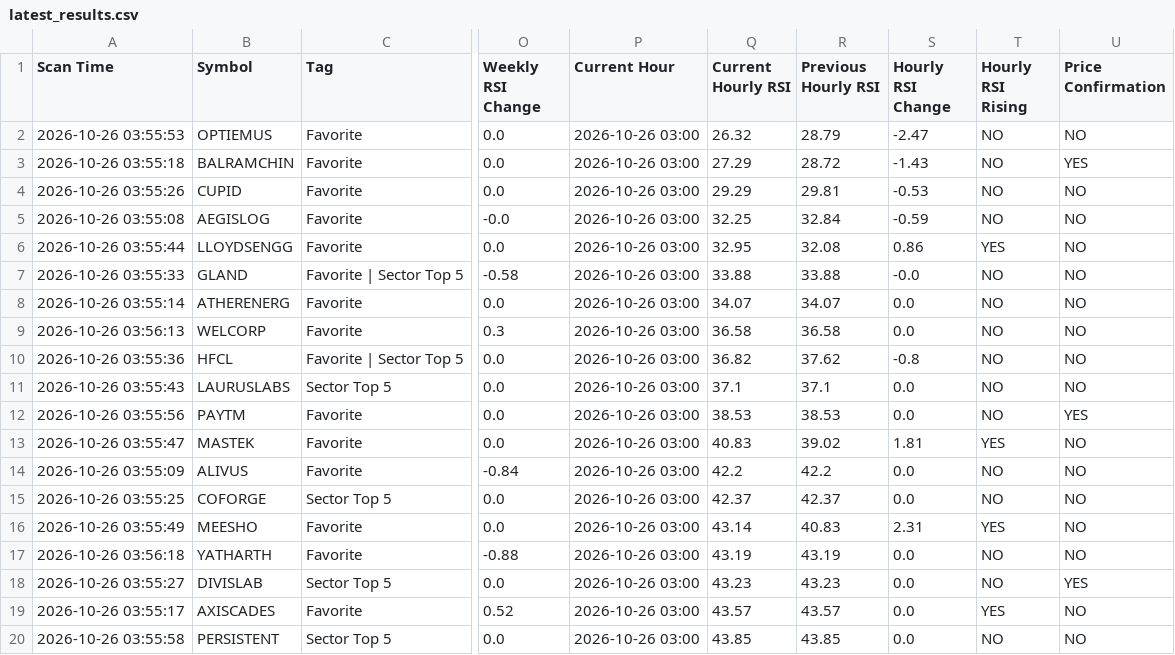
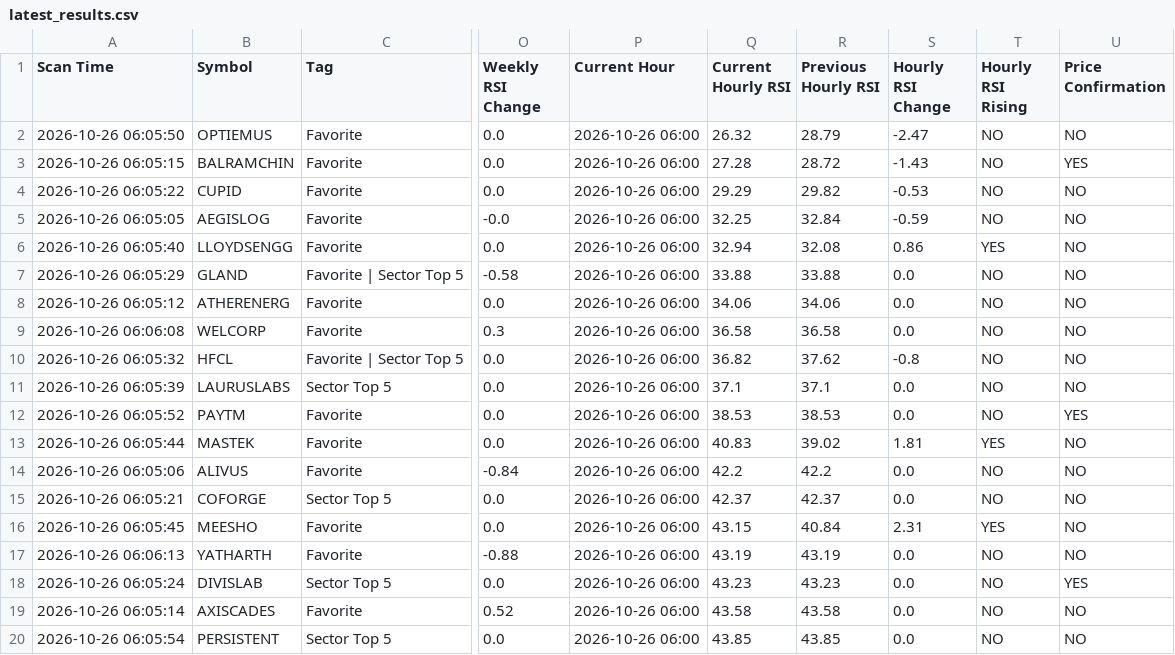
Before and after one commit to surajpjoshi/combined-stockstory, a CSV file: rsi/latest_results.csv, drawn as a sheet; only a part is shown, gaps mark what is left out; the diff covers the shown part only; the diff names each change by its address in the sheet, - before the commit and + after, or states it on an @@ line.

```diff
--- a/rsi/latest_results.csv
+++ b/rsi/latest_results.csv
-A2 (Scan Time): 2026-10-26 03:55:53
+A2 (Scan Time): 2026-10-26 06:05:50
-P2:P20 (Current Hour): 2026-10-26 03:00
+P2:P20 (Current Hour): 2026-10-26 06:00
-A3 (Scan Time): 2026-10-26 03:55:18
+A3 (Scan Time): 2026-10-26 06:05:15
-Q3 (Current Hourly RSI): 27.29
+Q3 (Current Hourly RSI): 27.28
-A4 (Scan Time): 2026-10-26 03:55:26
+A4 (Scan Time): 2026-10-26 06:05:22
-R4 (Previous Hourly RSI): 29.81
+R4 (Previous Hourly RSI): 29.82
-A5 (Scan Time): 2026-10-26 03:55:08
+A5 (Scan Time): 2026-10-26 06:05:05
-A6 (Scan Time): 2026-10-26 03:55:44
+A6 (Scan Time): 2026-10-26 06:05:40
-Q6 (Current Hourly RSI): 32.95
+Q6 (Current Hourly RSI): 32.94
-A7 (Scan Time): 2026-10-26 03:55:33
+A7 (Scan Time): 2026-10-26 06:05:29
-S7 (Hourly RSI Change): -0.0
+S7 (Hourly RSI Change): 0.0
-A8 (Scan Time): 2026-10-26 03:55:14
+A8 (Scan Time): 2026-10-26 06:05:12
-Q8 (Current Hourly RSI): 34.07
+Q8 (Current Hourly RSI): 34.06
-R8 (Previous Hourly RSI): 34.07
+R8 (Previous Hourly RSI): 34.06
-A9 (Scan Time): 2026-10-26 03:56:13
+A9 (Scan Time): 2026-10-26 06:06:08
-A10 (Scan Time): 2026-10-26 03:55:36
+A10 (Scan Time): 2026-10-26 06:05:32
-A11 (Scan Time): 2026-10-26 03:55:43
+A11 (Scan Time): 2026-10-26 06:05:39
-A12 (Scan Time): 2026-10-26 03:55:56
+A12 (Scan Time): 2026-10-26 06:05:52
-A13 (Scan Time): 2026-10-26 03:55:47
+A13 (Scan Time): 2026-10-26 06:05:44
-A14 (Scan Time): 2026-10-26 03:55:09
+A14 (Scan Time): 2026-10-26 06:05:06
-A15 (Scan Time): 2026-10-26 03:55:25
+A15 (Scan Time): 2026-10-26 06:05:21
-A16 (Scan Time): 2026-10-26 03:55:49
+A16 (Scan Time): 2026-10-26 06:05:45
-Q16 (Current Hourly RSI): 43.14
+Q16 (Current Hourly RSI): 43.15
-R16 (Previous Hourly RSI): 40.83
+R16 (Previous Hourly RSI): 40.84
-A17 (Scan Time): 2026-10-26 03:56:18
+A17 (Scan Time): 2026-10-26 06:06:13
-A18 (Scan Time): 2026-10-26 03:55:27
+A18 (Scan Time): 2026-10-26 06:05:24
-A19 (Scan Time): 2026-10-26 03:55:17
+A19 (Scan Time): 2026-10-26 06:05:14
-Q19 (Current Hourly RSI): 43.57
+Q19 (Current Hourly RSI): 43.58
-R19 (Previous Hourly RSI): 43.57
+R19 (Previous Hourly RSI): 43.58
-T19 (Hourly RSI Rising): YES
+T19 (Hourly RSI Rising): NO
-A20 (Scan Time): 2026-10-26 03:55:58
+A20 (Scan Time): 2026-10-26 06:05:54
```
Also changed, not shown: 146 edited cells elsewhere in this file, rsi/RSI_Monitoring_State.csv, 3 other files.
